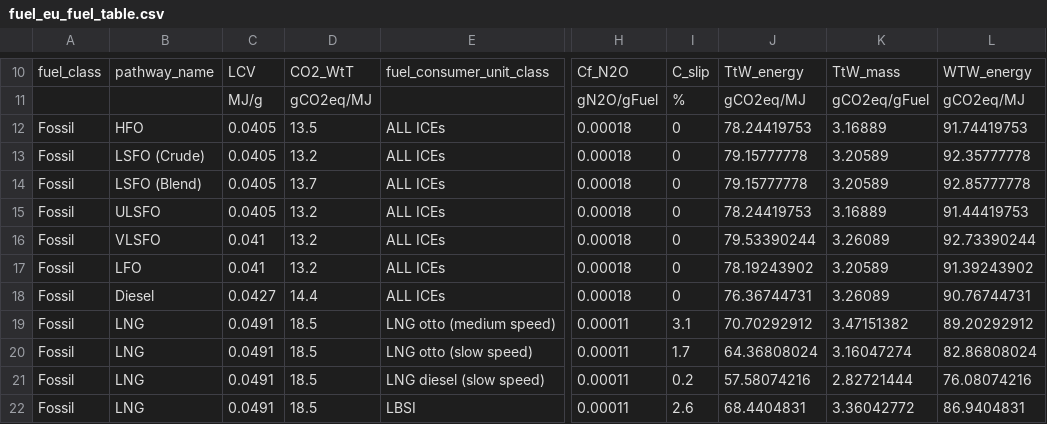
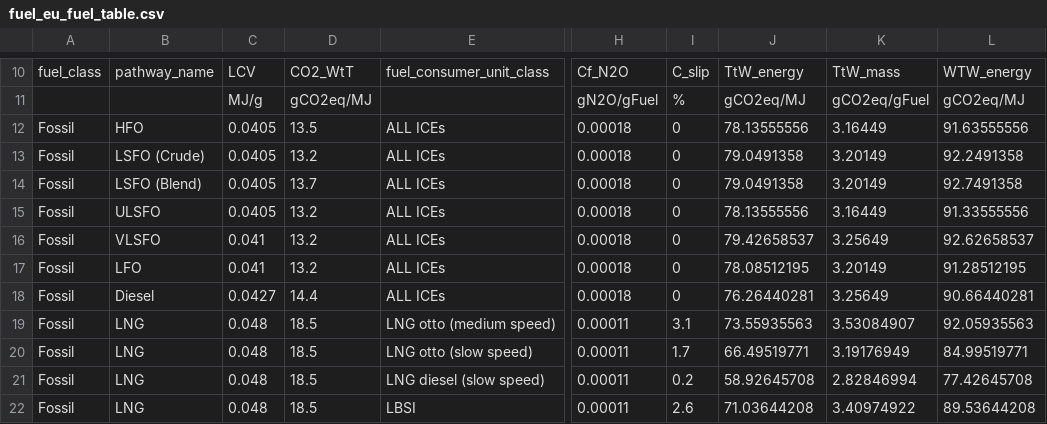
Before and after one commit to SINTEF/FEEMS, a CSV file: feems/feems/package_data/fuel_eu_fuel_table.csv, drawn as a sheet; only a part is shown, gaps mark what is left out; the diff covers the shown part only; the diff names each change by its address in the sheet, - before the commit and + after, or states it on an @@ line.

```diff
--- a/feems/feems/package_data/fuel_eu_fuel_table.csv
+++ b/feems/feems/package_data/fuel_eu_fuel_table.csv
-J12: 78.24419753
+J12: 78.13555556
-K12: 3.16889
+K12: 3.16449
-L12: 91.74419753
+L12: 91.63555556
-J13:J14: 79.15777778
+J13:J14: 79.0491358
-K13:K14: 3.20589
+K13:K14: 3.20149
-L13: 92.35777778
+L13: 92.2491358
-L14: 92.85777778
+L14: 92.7491358
-J15: 78.24419753
+J15: 78.13555556
-K15: 3.16889
+K15: 3.16449
-L15: 91.44419753
+L15: 91.33555556
-J16: 79.53390244
+J16: 79.42658537
-K16: 3.26089
+K16: 3.25649
-L16: 92.73390244
+L16: 92.62658537
-J17: 78.19243902
+J17: 78.08512195
-K17: 3.20589
+K17: 3.20149
-L17: 91.39243902
+L17: 91.28512195
-J18: 76.36744731
+J18: 76.26440281
-K18: 3.26089
+K18: 3.25649
-L18: 90.76744731
+L18: 90.66440281
-C19:C22: 0.0491
+C19:C22: 0.048
-J19: 70.70292912
+J19: 73.55935563
-K19: 3.47151382
+K19: 3.53084907
-L19: 89.20292912
+L19: 92.05935563
-J20: 64.36808024
+J20: 66.49519771
-K20: 3.16047274
+K20: 3.19176949
-L20: 82.86808024
+L20: 84.99519771
-J21: 57.58074216
+J21: 58.92645708
-K21: 2.82721444
+K21: 2.82846994
-L21: 76.08074216
+L21: 77.42645708
-J22: 68.4404831
+J22: 71.03644208
-K22: 3.36042772
+K22: 3.40974922
-L22: 86.9404831
+L22: 89.53644208
```
Also changed, not shown: 45 edited cells elsewhere in this file, 1 other file.
